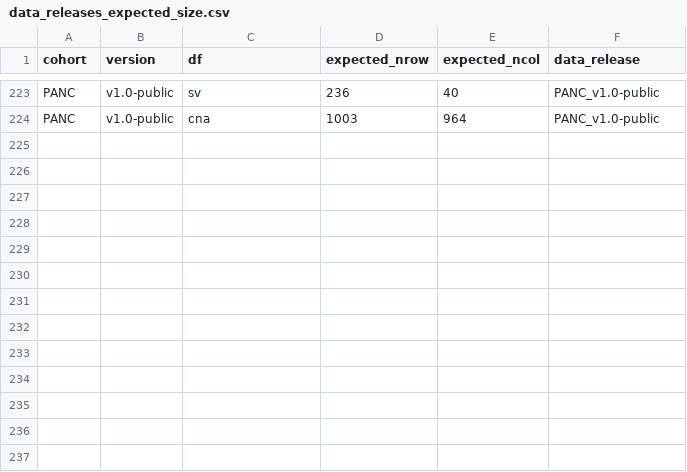
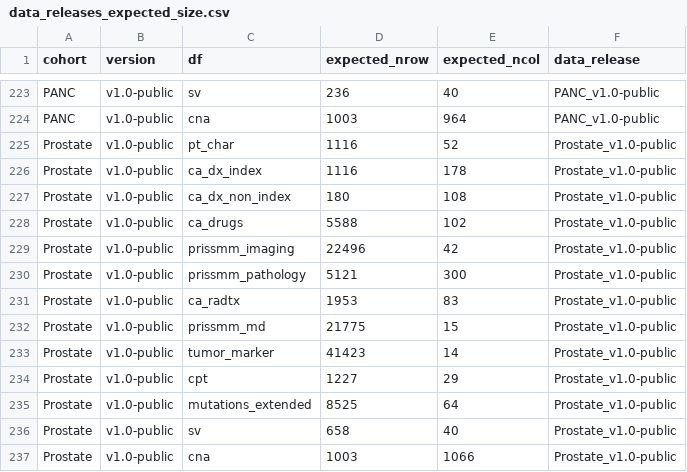
Before and after one commit to GENIE-BPC/genieBPC, a CSV file: data-raw/data_releases_expected_size.csv, drawn as a sheet; only a part is shown, gaps mark what is left out.

Commit message:
Incorporate Prostate v1.0-public data release

```diff
--- a/data-raw/data_releases_expected_size.csv
+++ b/data-raw/data_releases_expected_size.csv
@@ -224 +224,14 @@ PANC,v1.0-public,sv,236,40,PANC_v1.0-public
 PANC,v1.0-public,cna,1003,964,PANC_v1.0-public
+Prostate,v1.0-public,pt_char,1116,52,Prostate_v1.0-public
+Prostate,v1.0-public,ca_dx_index,1116,178,Prostate_v1.0-public
+Prostate,v1.0-public,ca_dx_non_index,180,108,Prostate_v1.0-public
+Prostate,v1.0-public,ca_drugs,5588,102,Prostate_v1.0-public
+Prostate,v1.0-public,prissmm_imaging,22496,42,Prostate_v1.0-public
+Prostate,v1.0-public,prissmm_pathology,5121,300,Prostate_v1.0-public
+Prostate,v1.0-public,ca_radtx,1953,83,Prostate_v1.0-public
+Prostate,v1.0-public,prissmm_md,21775,15,Prostate_v1.0-public
+Prostate,v1.0-public,tumor_marker,41423,14,Prostate_v1.0-public
+Prostate,v1.0-public,cpt,1227,29,Prostate_v1.0-public
+Prostate,v1.0-public,mutations_extended,8525,64,Prostate_v1.0-public
+Prostate,v1.0-public,sv,658,40,Prostate_v1.0-public
+Prostate,v1.0-public,cna,1003,1066,Prostate_v1.0-public
```
Also changed, not shown: 8 other files.
